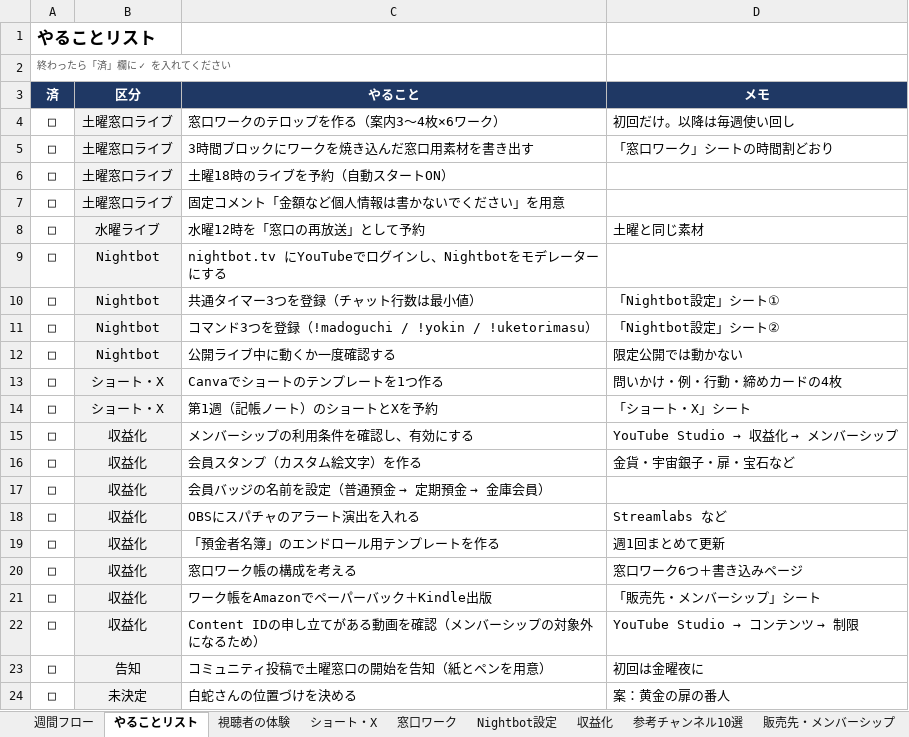
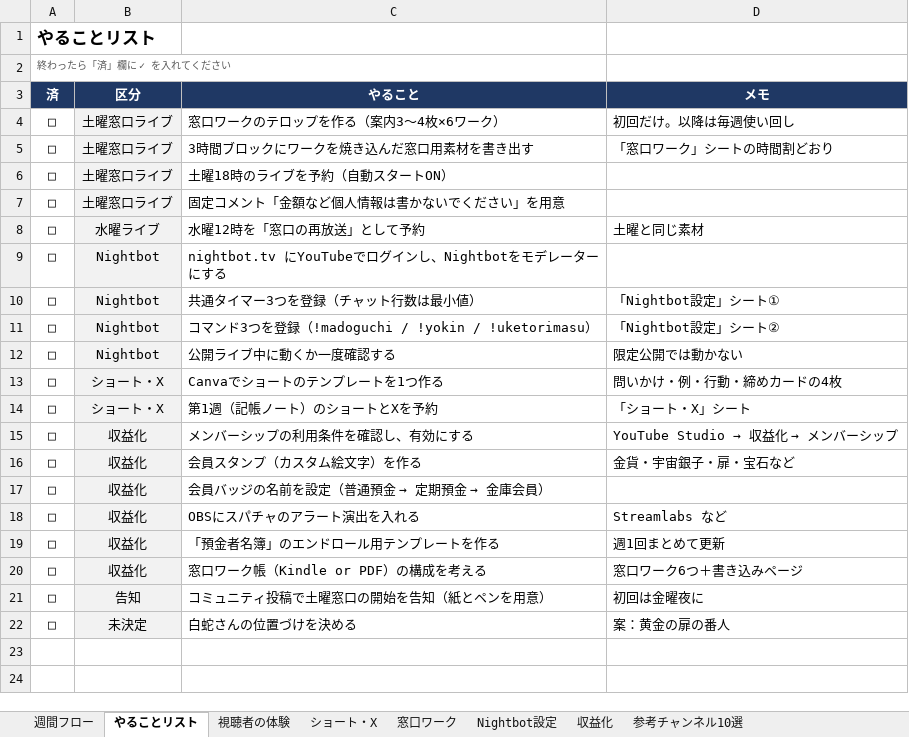
Before and after one commit to hyu1108-bot/kabu-note, an Excel workbook: bgm/宇宙銀行_週間フロー.xlsx, sheet やることリスト, drawn as a sheet; values as stored, in another font and other column widths than the file's, no borders; the diff names each change by its address in the sheet, - before the commit and + after, or states it on an @@ line.

```diff
--- a/bgm/宇宙銀行_週間フロー.xlsx (sheet やることリスト)
+++ b/bgm/宇宙銀行_週間フロー.xlsx (sheet やることリスト)
-sheet tab: 販売先・メンバーシップ
-C20 (やること): 窓口ワーク帳の構成を考える
+C20 (やること): 窓口ワーク帳（Kindle or PDF）の構成を考える
-row 21: □ | 収益化 | ワーク帳をAmazonでペーパーバック＋Kindle出版 | 「販売先・メンバーシップ」シート
-row 22: □ | 収益化 | Content IDの申し立てがある動画を確認（メンバーシップの対象外になるため） | YouTube Studio → コンテンツ → 制限
```
Also changed, not shown: sheet 週間フロー, sheet 窓口ワーク, 2 other files.
